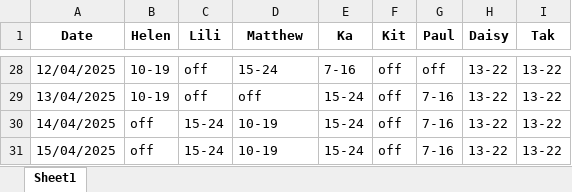
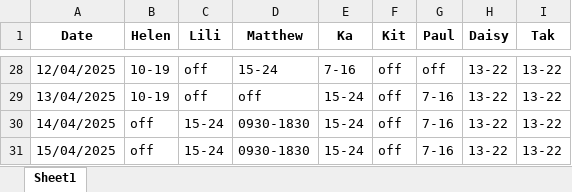
Before and after one commit to AiroGriefwind/ScheduleMaker, an Excel workbook: schedule_with_senior_editors.xlsx, sheet Sheet1, drawn as a sheet; only a part is shown, gaps mark what is left out; values as stored, in another font and other column widths than the file's, no borders; the diff covers the shown part only; the diff names each change by its address in the sheet, - before the commit and + after, or states it on an @@ line.

```diff
--- a/schedule_with_senior_editors.xlsx (sheet Sheet1)
+++ b/schedule_with_senior_editors.xlsx (sheet Sheet1)
-D30:D31 (Matthew): 10-19
+D30:D31 (Matthew): 0930-1830
```
Also changed, not shown: 22 edited cells elsewhere in this sheet, 2 other files.
